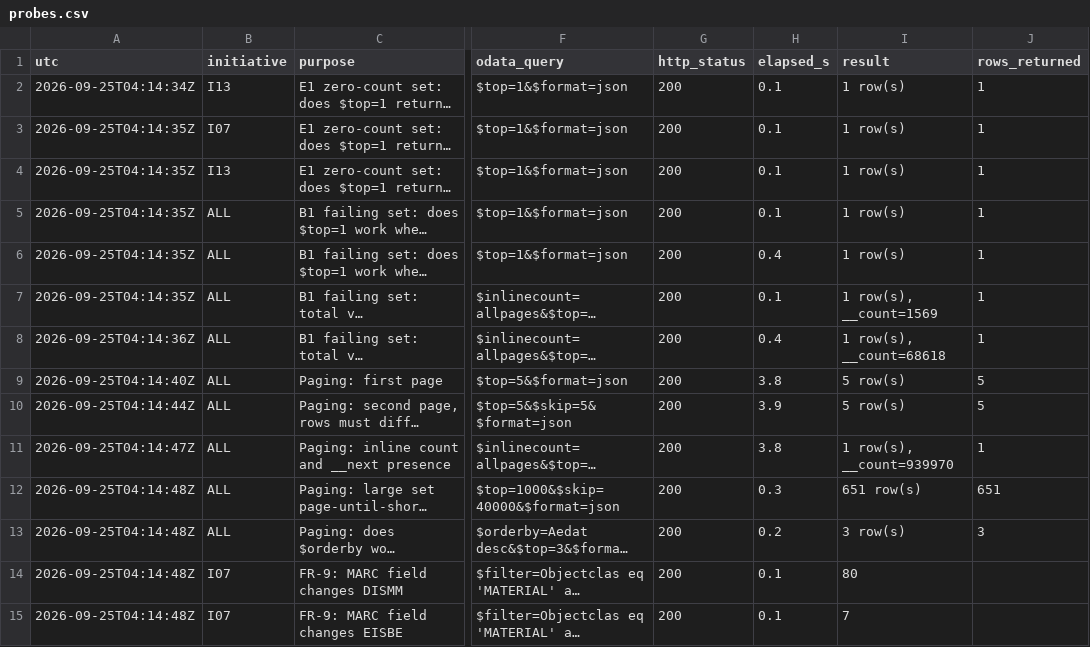
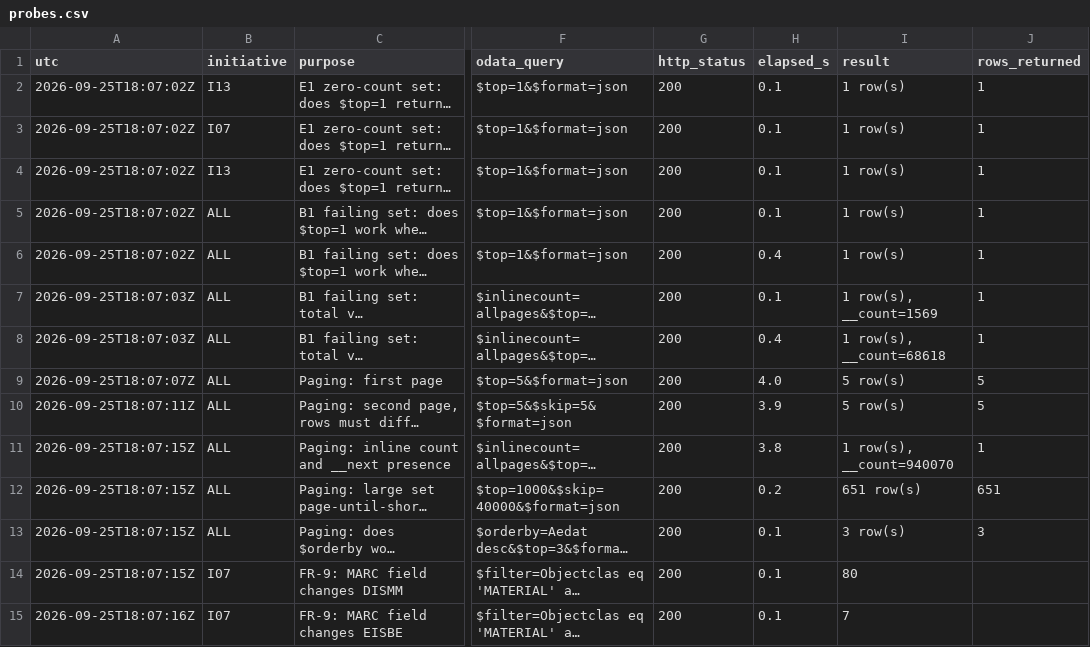
Before and after one commit to nishantk1710/Init-7-8-13-Backend, a CSV file: data-generator/discovery/probes.csv, drawn as a sheet; only a part is shown, gaps mark what is left out; long unchanged cells end in …; the diff covers the shown part only; the diff names each change by its address in the sheet, - before the commit and + after, or states it on an @@ line.

```diff
--- a/data-generator/discovery/probes.csv
+++ b/data-generator/discovery/probes.csv
-A2 (utc): 2026-09-25T04:14:34Z
+A2 (utc): 2026-09-25T18:07:02Z
-A3:A6 (utc): 2026-09-25T04:14:35Z
+A3:A6 (utc): 2026-09-25T18:07:02Z
-A7 (utc): 2026-09-25T04:14:35Z
+A7 (utc): 2026-09-25T18:07:03Z
-A8 (utc): 2026-09-25T04:14:36Z
+A8 (utc): 2026-09-25T18:07:03Z
-A9 (utc): 2026-09-25T04:14:40Z
+A9 (utc): 2026-09-25T18:07:07Z
-H9 (elapsed_s): 3.8
+H9 (elapsed_s): 4.0
-A10 (utc): 2026-09-25T04:14:44Z
+A10 (utc): 2026-09-25T18:07:11Z
-A11 (utc): 2026-09-25T04:14:47Z
+A11 (utc): 2026-09-25T18:07:15Z
-I11 (result): 1 row(s), __count=939970
+I11 (result): 1 row(s), __count=940070
-A12:A14 (utc): 2026-09-25T04:14:48Z
+A12:A14 (utc): 2026-09-25T18:07:15Z
-H12 (elapsed_s): 0.3
+H12 (elapsed_s): 0.2
-H13 (elapsed_s): 0.2
+H13 (elapsed_s): 0.1
-A15 (utc): 2026-09-25T04:14:48Z
+A15 (utc): 2026-09-25T18:07:16Z
```
Also changed, not shown: 31 edited cells elsewhere in this file, data-generator/discovery/calls.csv, data-generator/discovery/counts.csv, 31 other files.
